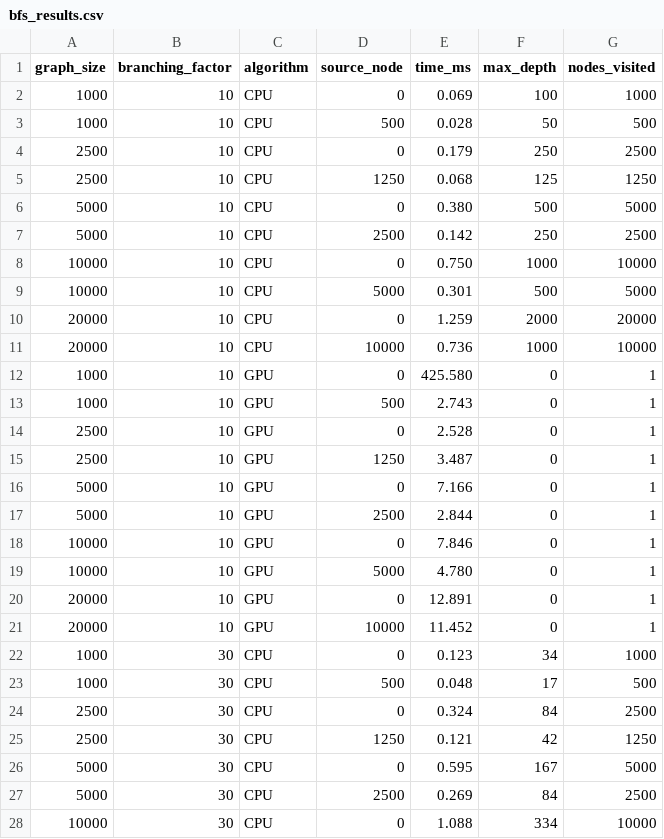
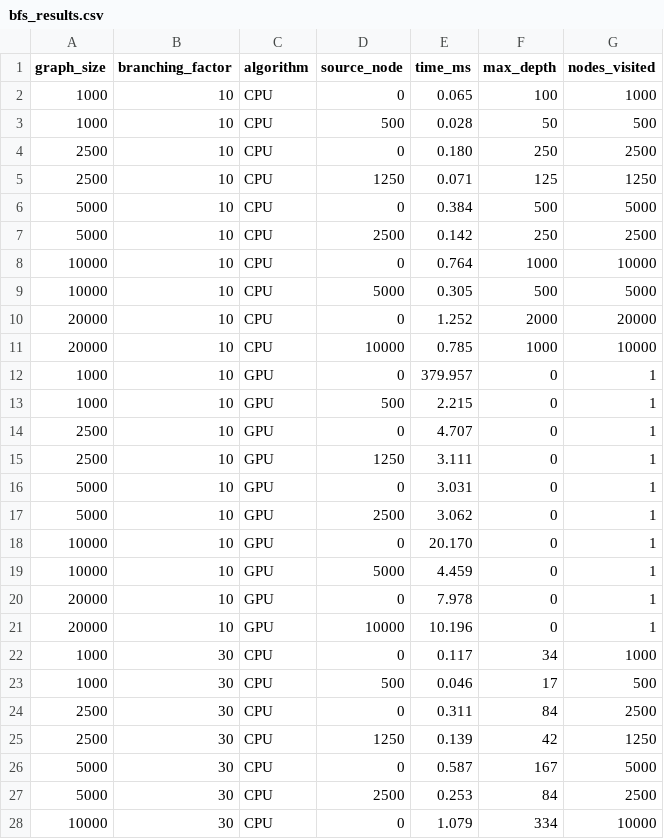
Before and after one commit to riverray121/parallel-opt-final, a CSV file: results/bfs_results.csv, drawn as a sheet; only a part is shown; the diff covers the shown part only.

Commit message:
results'

```diff
--- a/results/bfs_results.csv
+++ b/results/bfs_results.csv
@@ -1,28 +1,28 @@
 graph_size,branching_factor,algorithm,source_node,time_ms,max_depth,nodes_visited
-1000,10,CPU,0,0.069,100,1000
+1000,10,CPU,0,0.065,100,1000
 1000,10,CPU,500,0.028,50,500
-2500,10,CPU,0,0.179,250,2500
-2500,10,CPU,1250,0.068,125,1250
-5000,10,CPU,0,0.380,500,5000
+2500,10,CPU,0,0.180,250,2500
+2500,10,CPU,1250,0.071,125,1250
+5000,10,CPU,0,0.384,500,5000
 5000,10,CPU,2500,0.142,250,2500
-10000,10,CPU,0,0.750,1000,10000
-10000,10,CPU,5000,0.301,500,5000
-20000,10,CPU,0,1.259,2000,20000
-20000,10,CPU,10000,0.736,1000,10000
-1000,10,GPU,0,425.580,0,1
-1000,10,GPU,500,2.743,0,1
-2500,10,GPU,0,2.528,0,1
-2500,10,GPU,1250,3.487,0,1
-5000,10,GPU,0,7.166,0,1
-5000,10,GPU,2500,2.844,0,1
-10000,10,GPU,0,7.846,0,1
-10000,10,GPU,5000,4.780,0,1
-20000,10,GPU,0,12.891,0,1
-20000,10,GPU,10000,11.452,0,1
-1000,30,CPU,0,0.123,34,1000
-1000,30,CPU,500,0.048,17,500
-2500,30,CPU,0,0.324,84,2500
-2500,30,CPU,1250,0.121,42,1250
-5000,30,CPU,0,0.595,167,5000
-5000,30,CPU,2500,0.269,84,2500
-10000,30,CPU,0,1.088,334,10000
+10000,10,CPU,0,0.764,1000,10000
+10000,10,CPU,5000,0.305,500,5000
+20000,10,CPU,0,1.252,2000,20000
+20000,10,CPU,10000,0.785,1000,10000
+1000,10,GPU,0,379.957,0,1
+1000,10,GPU,500,2.215,0,1
+2500,10,GPU,0,4.707,0,1
+2500,10,GPU,1250,3.111,0,1
+5000,10,GPU,0,3.031,0,1
+5000,10,GPU,2500,3.062,0,1
+10000,10,GPU,0,20.170,0,1
+10000,10,GPU,5000,4.459,0,1
+20000,10,GPU,0,7.978,0,1
+20000,10,GPU,10000,10.196,0,1
+1000,30,CPU,0,0.117,34,1000
+1000,30,CPU,500,0.046,17,500
+2500,30,CPU,0,0.311,84,2500
+2500,30,CPU,1250,0.139,42,1250
+5000,30,CPU,0,0.587,167,5000
+5000,30,CPU,2500,0.253,84,2500
+10000,30,CPU,0,1.079,334,10000
```
Also changed, not shown: 73 edited cells elsewhere in this file.
